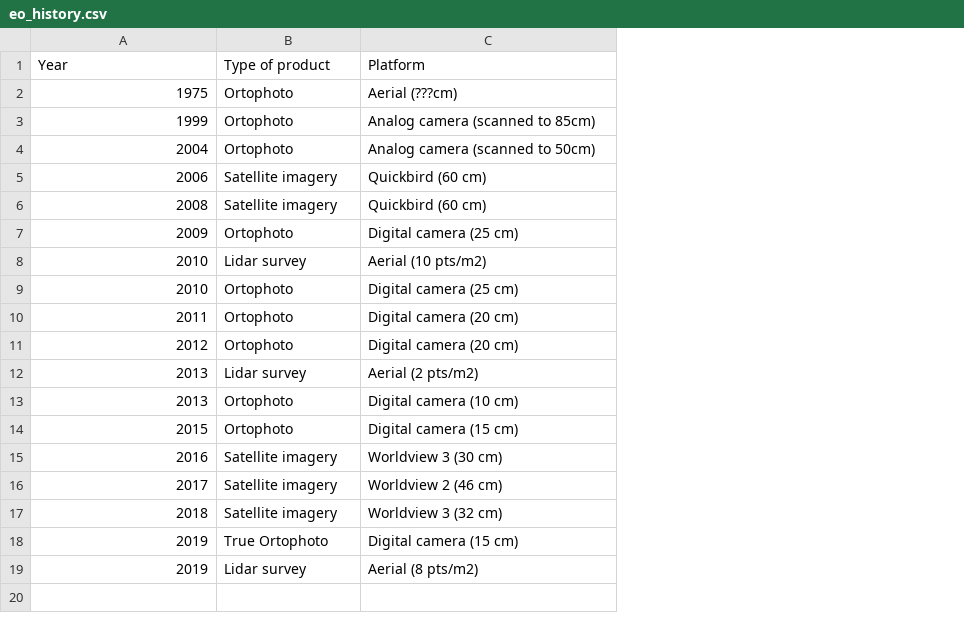
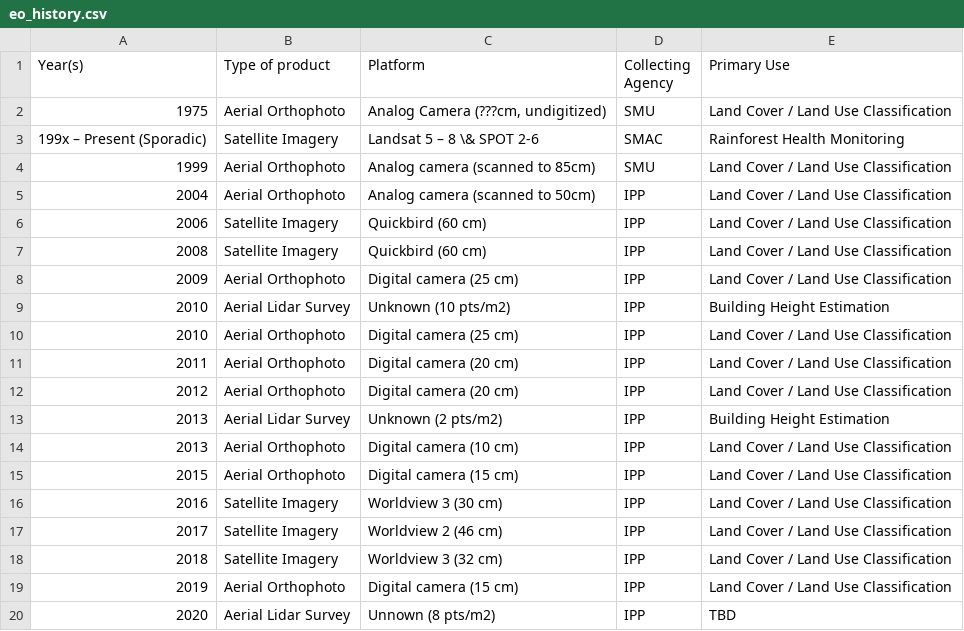
Before and after one commit to jackreid/thesis, a CSV file: Figures/chap4/eo_history.csv, drawn as a sheet; removed rows and columns are numbered as before the commit, all else as after; the diff names each change by its address in the sheet, - before the commit and + after, or states it on an @@ line.

```diff
--- a/Figures/chap4/eo_history.csv
+++ b/Figures/chap4/eo_history.csv
+column D (Collecting Agency), row 2: SMU; rows 4-19: SMU | IPP | IPP | IPP | IPP | IPP | IPP | IPP | IPP | IPP | IPP | IPP | IPP | IPP | IPP | IPP
+column E (Primary Use), row 2: Land Cover / Land Use Classification; rows 4-19: Land Cover / Land Use Classification | Land Cover / Land Use Classification | Land Cover / Land Use Classification | Land Cover / Land Use Classification | Land Cover / Land Use Classification | Building Height Estimation | Land Cover / Land Use Classification | Land Cover / Land Use Classification | Land Cover / Land Use Classification | Building Height Estimation | Land Cover / Land Use Classification | Land Cover / Land Use Classification | Land Cover / Land Use Classification | Land Cover / Land Use Classification | Land Cover / Land Use Classification | Land Cover / Land Use Classification
-A1: Year
+A1: Year(s)
-B2 (Type of product): Ortophoto
+B2 (Type of product): Aerial Orthophoto
-C2 (Platform): Aerial (???cm)
+C2 (Platform): Analog Camera (???cm, undigitized)
+row 3: 199x – Present (Sporadic) | Satellite Imagery | Landsat 5 – 8 \& SPOT 2-6 | SMAC | Rainforest Health Monitoring
-B4:B5 (Type of product): Ortophoto
+B4:B5 (Type of product): Aerial Orthophoto
-B6:B7 (Type of product): Satellite imagery
+B6:B7 (Type of product): Satellite Imagery
-B8 (Type of product): Ortophoto
+B8 (Type of product): Aerial Orthophoto
-B9 (Type of product): Lidar survey
+B9 (Type of product): Aerial Lidar Survey
-C9 (Platform): Aerial (10 pts/m2)
+C9 (Platform): Unknown (10 pts/m2)
-B10:B12 (Type of product): Ortophoto
+B10:B12 (Type of product): Aerial Orthophoto
-B13 (Type of product): Lidar survey
+B13 (Type of product): Aerial Lidar Survey
-C13 (Platform): Aerial (2 pts/m2)
+C13 (Platform): Unknown (2 pts/m2)
-B14:B15 (Type of product): Ortophoto
+B14:B15 (Type of product): Aerial Orthophoto
-B16:B18 (Type of product): Satellite imagery
+B16:B18 (Type of product): Satellite Imagery
-B19 (Type of product): True Ortophoto
+B19 (Type of product): Aerial Orthophoto
-row 19: 2019 | Lidar survey | Aerial (8 pts/m2)
+row 20: 2020 | Aerial Lidar Survey | Unnown (8 pts/m2) | IPP | TBD
```
Also changed, not shown: 30 other files.
